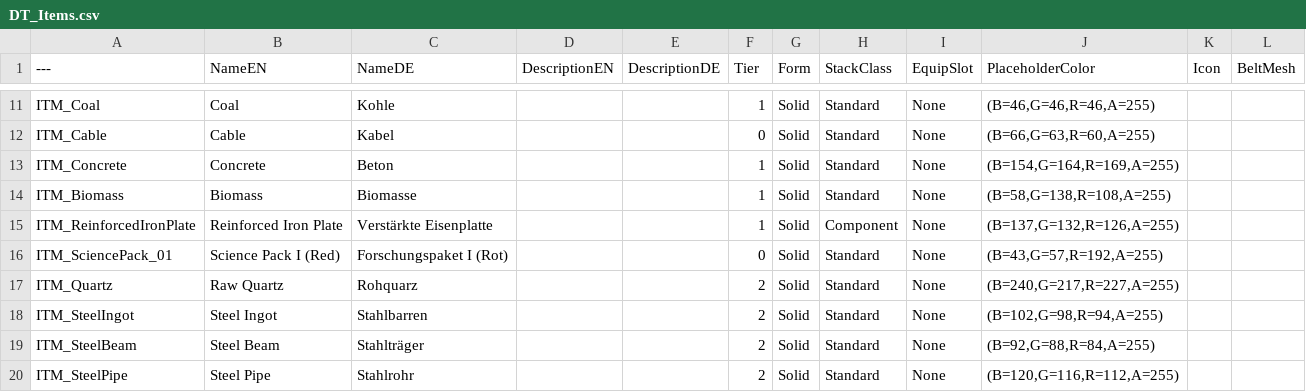
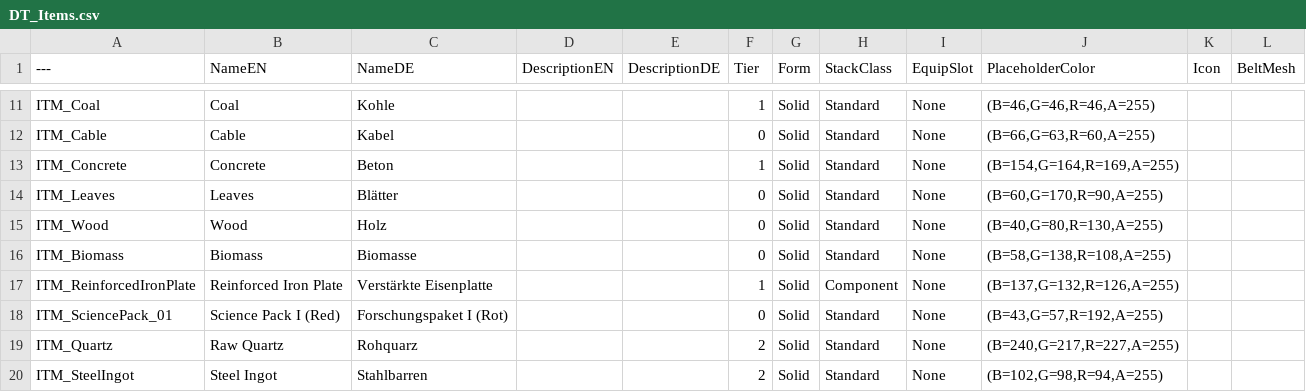
Before and after one commit to DaScheibl/FactoryGame, a CSV file: Content/FactoryGame/Core/Data/DT_Items.csv, drawn as a sheet; only a part is shown, gaps mark what is left out; the shorter side is filled out with more unchanged rows.

```diff
--- a/Content/FactoryGame/Core/Data/DT_Items.csv
+++ b/Content/FactoryGame/Core/Data/DT_Items.csv
@@ -13,3 +13,5 @@ ITM_Cable,Cable,Kabel,,,0,Solid,Standard,None,"(B=66,G=63,R=60,A=255)",,
 ITM_Concrete,Concrete,Beton,,,1,Solid,Standard,None,"(B=154,G=164,R=169,A=255)",,
-ITM_Biomass,Biomass,Biomasse,,,1,Solid,Standard,None,"(B=58,G=138,R=108,A=255)",,
+ITM_Leaves,Leaves,Blätter,,,0,Solid,Standard,None,"(B=60,G=170,R=90,A=255)",,
+ITM_Wood,Wood,Holz,,,0,Solid,Standard,None,"(B=40,G=80,R=130,A=255)",,
+ITM_Biomass,Biomass,Biomasse,,,0,Solid,Standard,None,"(B=58,G=138,R=108,A=255)",,
 ITM_ReinforcedIronPlate,Reinforced Iron Plate,Verstärkte Eisenplatte,,,1,Solid,Component,None,"(B=137,G=132,R=126,A=255)",,
```
Also changed, not shown: Content/FactoryGame/Core/Data/DT_Buildings.csv, Content/FactoryGame/Core/Data/DT_Recipes.csv, 34 other files.
